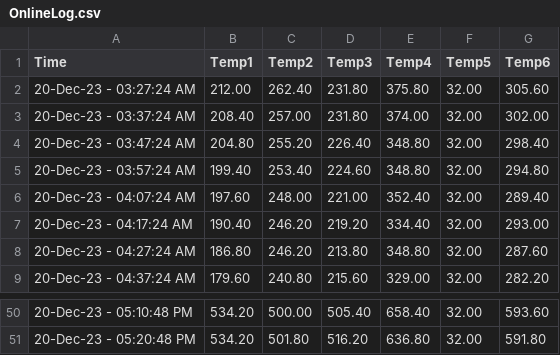
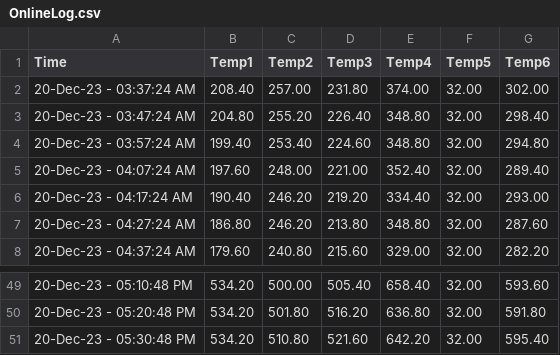
Before and after one commit to UDS-Furnace/View, a CSV file: OnlineLog.csv, drawn as a sheet; only a part is shown, gaps mark what is left out.

Commit message:
Updating temperature log2023-12-20 17:30:48.721959

```diff
--- a/OnlineLog.csv
+++ b/OnlineLog.csv
@@ -1,3 +1,2 @@
 Time,Temp1,Temp2,Temp3,Temp4,Temp5,Temp6
-20-Dec-23 - 03:27:24 AM,212.00,262.40,231.80,375.80,32.00,305.60
 20-Dec-23 - 03:37:24 AM,208.40,257.00,231.80,374.00,32.00,302.00
@@ -51 +50,2 @@ Time,Temp1,Temp2,Temp3,Temp4,Temp5,Temp6
 20-Dec-23 - 05:20:48 PM,534.20,501.80,516.20,636.80,32.00,591.80
+20-Dec-23 - 05:30:48 PM,534.20,510.80,521.60,642.20,32.00,595.40
```
